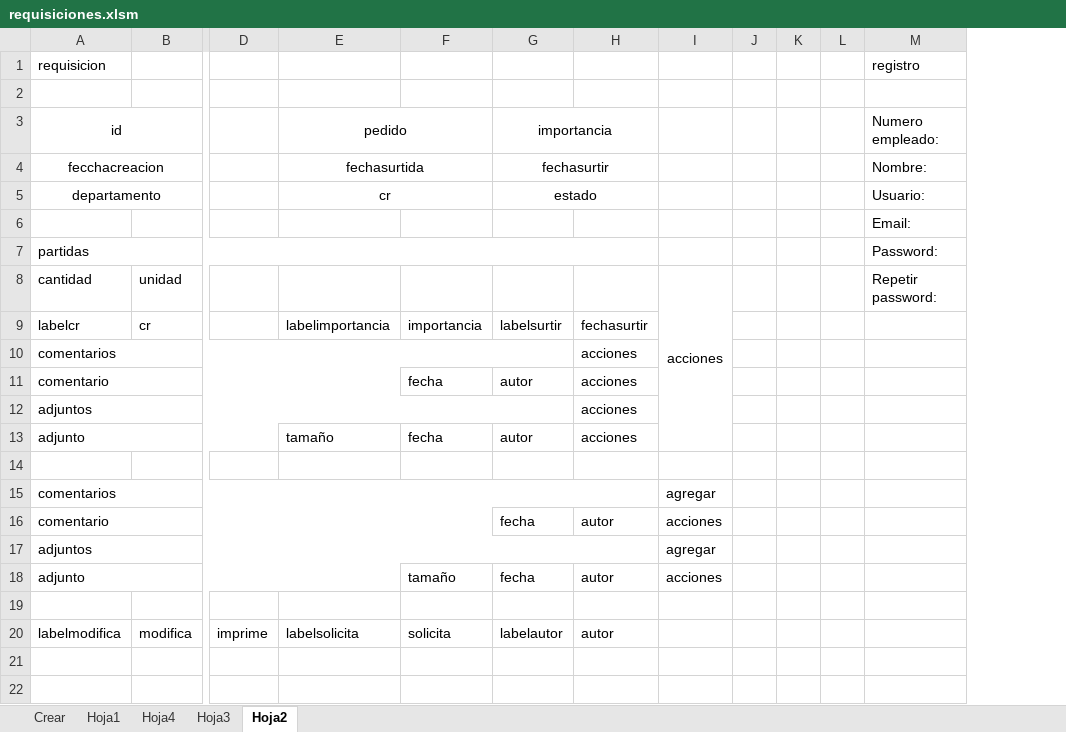
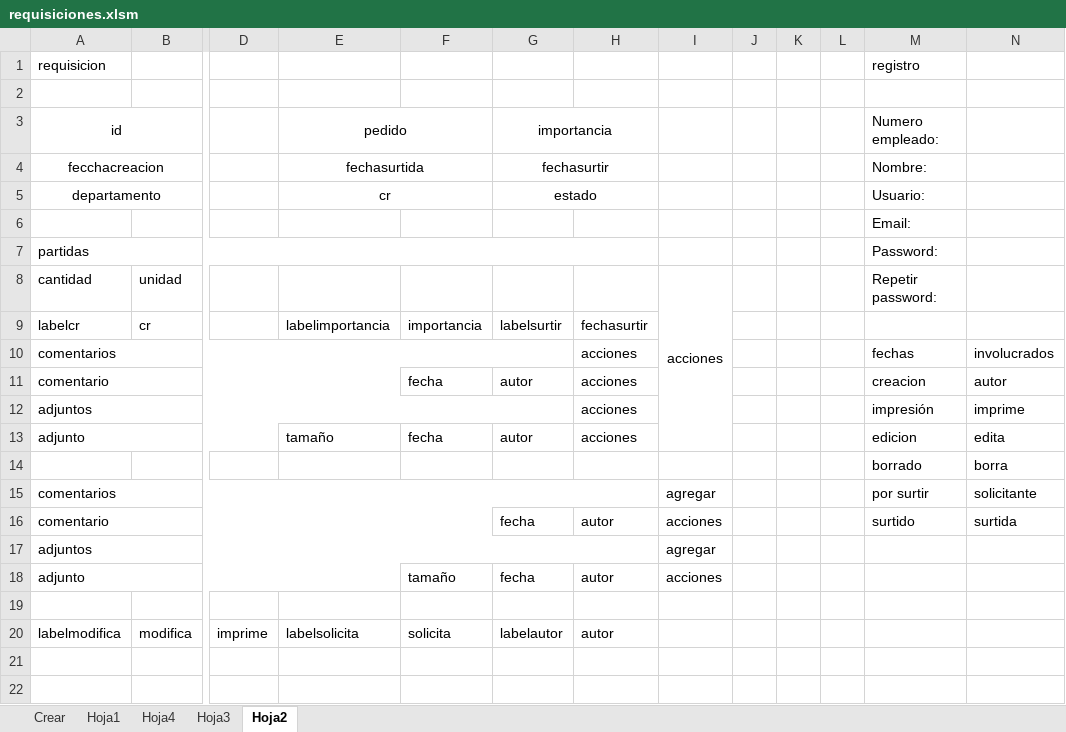
Before and after one commit to hhautomatizacion/requisiciones-web, an Excel workbook: Programas/requisiciones.xlsm, sheet Hoja2, drawn as a sheet; only a part is shown, gaps mark what is left out; values as stored, in another font and other column widths than the file's, no borders; rows hold the shown columns only; the diff names each change by its address in the sheet, - before the commit and + after, or states it on an @@ line.

```diff
--- a/Programas/requisiciones.xlsm (sheet Hoja2)
+++ b/Programas/requisiciones.xlsm (sheet Hoja2)
+column N, rows 10-16: involucrados | autor | imprime | edita | borra | solicitante | surtida
-M10: (empty)
+M10: fechas
-M11: (empty)
+M11: creacion
-M12: (empty)
+M12: impresión
-M13: (empty)
+M13: edicion
-row 14: (empty)
+row 14:  |  |  |  |  |  |  |  |  |  |  | borrado | borra
-M15: (empty)
+M15: por surtir
-M16: (empty)
+M16: surtido
```
Also changed, not shown: 11 other files.
